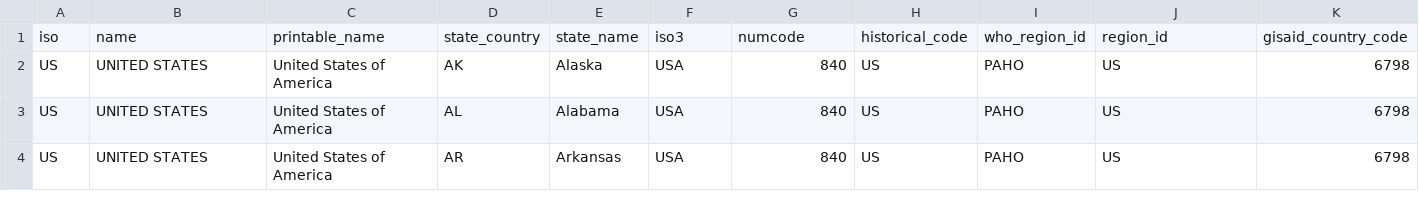
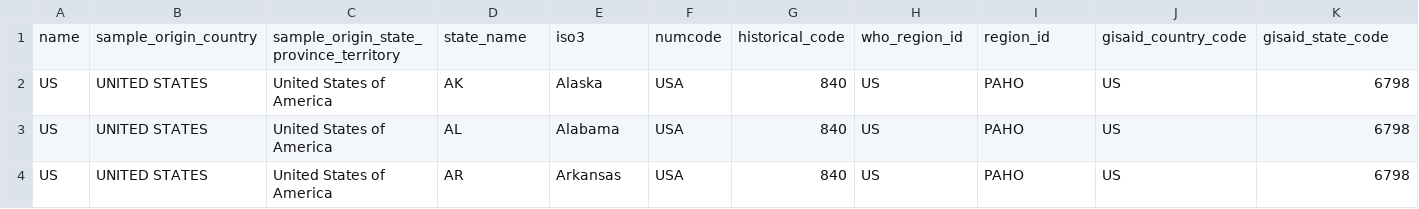
Before and after one commit to CDCgov/oamd-bio-test-data, a CSV file: microreactshapes/geolocation.csv, drawn as a sheet; only a part is shown; removed rows and columns are numbered as before the commit, all else as after; rows hold the shown columns only; the diff names each change by its address in the sheet, - before the commit and + after, or states it on an @@ line.

```diff
--- a/microreactshapes/geolocation.csv
+++ b/microreactshapes/geolocation.csv
-row 1: iso | name | printable_name | state_country | state_name | iso3 | numcode | historical_code | who_region_id | region_id | gisaid_country_code
+row 1: name | sample_origin_country | sample_origin_state_province_territory | state_name | iso3 | numcode | historical_code | who_region_id | region_id | gisaid_country_code | gisaid_state_code
```
Also changed, not shown: microreactshapes/metadata.csv.
